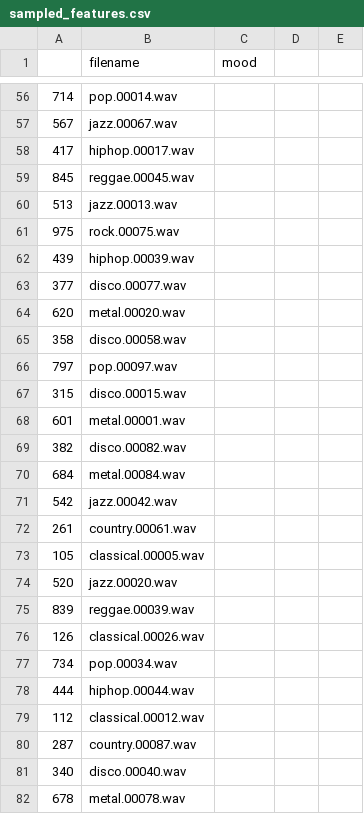
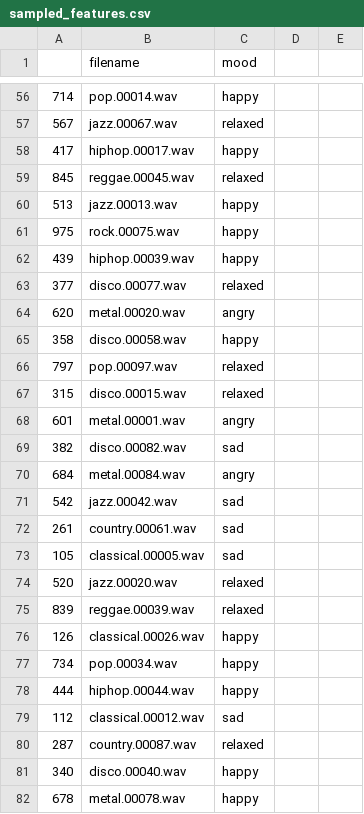
Before and after one commit to PyromancerBoom/hacknroll25-wifibeaters, a CSV file: model/gtzan-dataset-music-genre-classification/sampled_features.csv, drawn as a sheet; only a part is shown, gaps mark what is left out; the diff covers the shown part only.

```diff
--- a/model/gtzan-dataset-music-genre-classification/sampled_features.csv
+++ b/model/gtzan-dataset-music-genre-classification/sampled_features.csv
@@ -56,27 +56,27 @@
-714,pop.00014.wav,,,
-567,jazz.00067.wav,,,
-417,hiphop.00017.wav,,,
-845,reggae.00045.wav,,,
-513,jazz.00013.wav,,,
-975,rock.00075.wav,,,
-439,hiphop.00039.wav,,,
-377,disco.00077.wav,,,
-620,metal.00020.wav,,,
-358,disco.00058.wav,,,
-797,pop.00097.wav,,,
-315,disco.00015.wav,,,
-601,metal.00001.wav,,,
-382,disco.00082.wav,,,
-684,metal.00084.wav,,,
-542,jazz.00042.wav,,,
-261,country.00061.wav,,,
-105,classical.00005.wav,,,
-520,jazz.00020.wav,,,
-839,reggae.00039.wav,,,
-126,classical.00026.wav,,,
-734,pop.00034.wav,,,
-444,hiphop.00044.wav,,,
-112,classical.00012.wav,,,
-287,country.00087.wav,,,
-340,disco.00040.wav,,,
-678,metal.00078.wav,,,
+714,pop.00014.wav,happy
+567,jazz.00067.wav,relaxed
+417,hiphop.00017.wav,happy
+845,reggae.00045.wav,relaxed
+513,jazz.00013.wav,happy
+975,rock.00075.wav,happy
+439,hiphop.00039.wav,happy
+377,disco.00077.wav,relaxed
+620,metal.00020.wav,angry
+358,disco.00058.wav,happy
+797,pop.00097.wav,relaxed
+315,disco.00015.wav,relaxed
+601,metal.00001.wav,angry
+382,disco.00082.wav,sad
+684,metal.00084.wav,angry
+542,jazz.00042.wav,sad
+261,country.00061.wav,sad
+105,classical.00005.wav,sad
+520,jazz.00020.wav,relaxed
+839,reggae.00039.wav,relaxed
+126,classical.00026.wav,happy
+734,pop.00034.wav,happy
+444,hiphop.00044.wav,happy
+112,classical.00012.wav,sad
+287,country.00087.wav,relaxed
+340,disco.00040.wav,happy
+678,metal.00078.wav,happy
```
Also changed, not shown: 77 edited cells elsewhere in this file.
